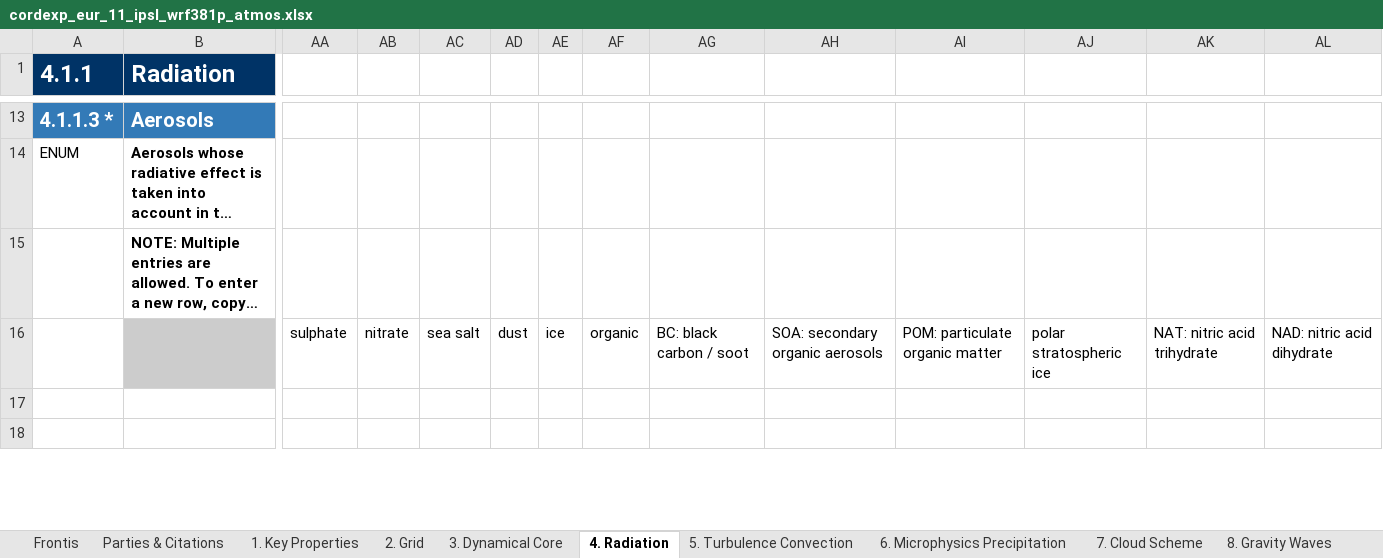
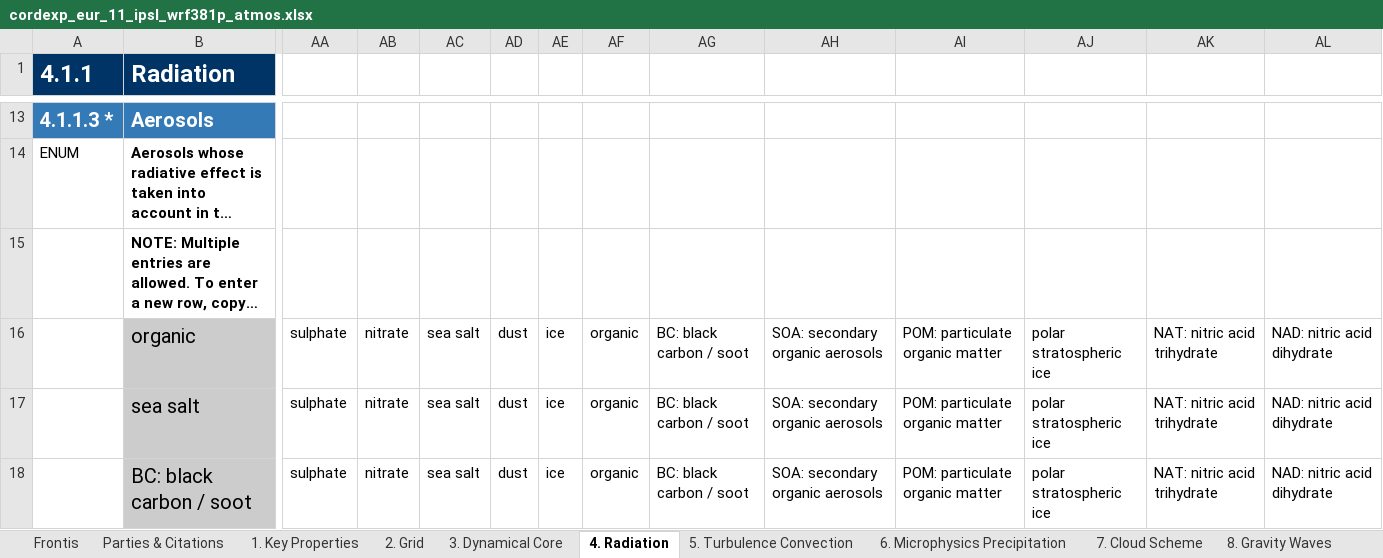
Before and after one commit to ES-DOC-INSTITUTIONAL/ipsl, an Excel workbook: cordexp/models/ipsl-wrf381p/cordexp_eur_11_ipsl_wrf381p_atmos.xlsx, sheet 4. Radiation, drawn as a sheet; only a part is shown, gaps mark what is left out; the shorter side is filled out with more unchanged rows; long unchanged cells end in …; values as stored, in another font and other column widths than the file's, no borders; rows hold the shown columns only; the diff covers the shown part only; the diff names each change by its address in the sheet, - before the commit and + after, or states it on an @@ line.

```diff
--- a/cordexp/models/ipsl-wrf381p/cordexp_eur_11_ipsl_wrf381p_atmos.xlsx (sheet 4. Radiation)
+++ b/cordexp/models/ipsl-wrf381p/cordexp_eur_11_ipsl_wrf381p_atmos.xlsx (sheet 4. Radiation)
-B16 (Radiation): (empty)
+B16 (Radiation): organic
+row 17:  | sea salt | sulphate | nitrate | sea salt | dust | ice | organic | BC: black carbon / soot | SOA: secondary organic aerosols | POM: particulate organic matter | polar stratospheric ice | NAT: nitric acid trihydrate | NAD: nitric acid dihydrate
+row 18:  | BC: black carbon / soot | sulphate | nitrate | sea salt | dust | ice | organic | BC: black carbon / soot | SOA: secondary organic aerosols | POM: particulate organic matter | polar stratospheric ice | NAT: nitric acid trihydrate | NAD: nitric acid dihydrate
```
Also changed, not shown: 10 added rows and 4 edited cells elsewhere in this sheet, sheet 6. Microphysics Precipitation, sheet 1. Key Properties, sheet 2. Grid, sheet 5. Turbulence Convection, sheet Parties & Citations, sheet 3. Dynamical Core, 1 more sheet, cordexp/models/ipsl-wrf381p/cordexp_eur_11_ipsl_wrf381p_toplevel.xlsx.
